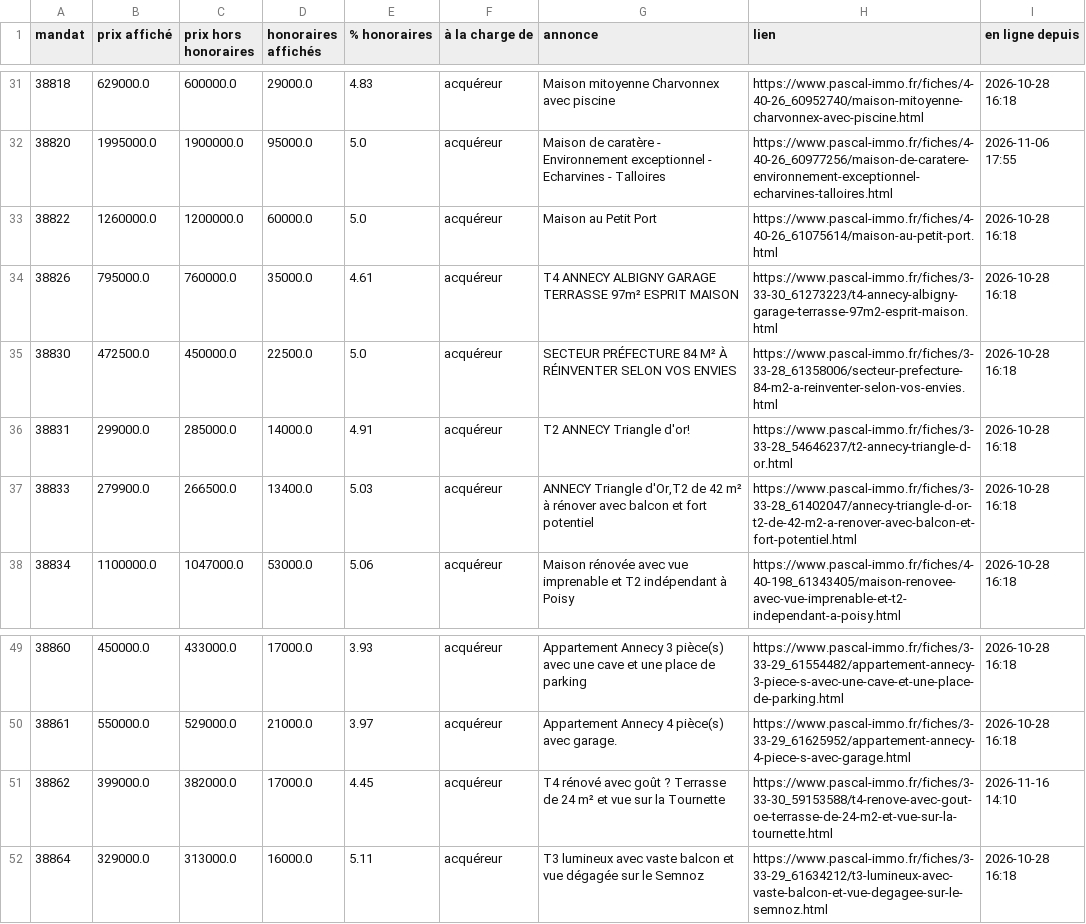
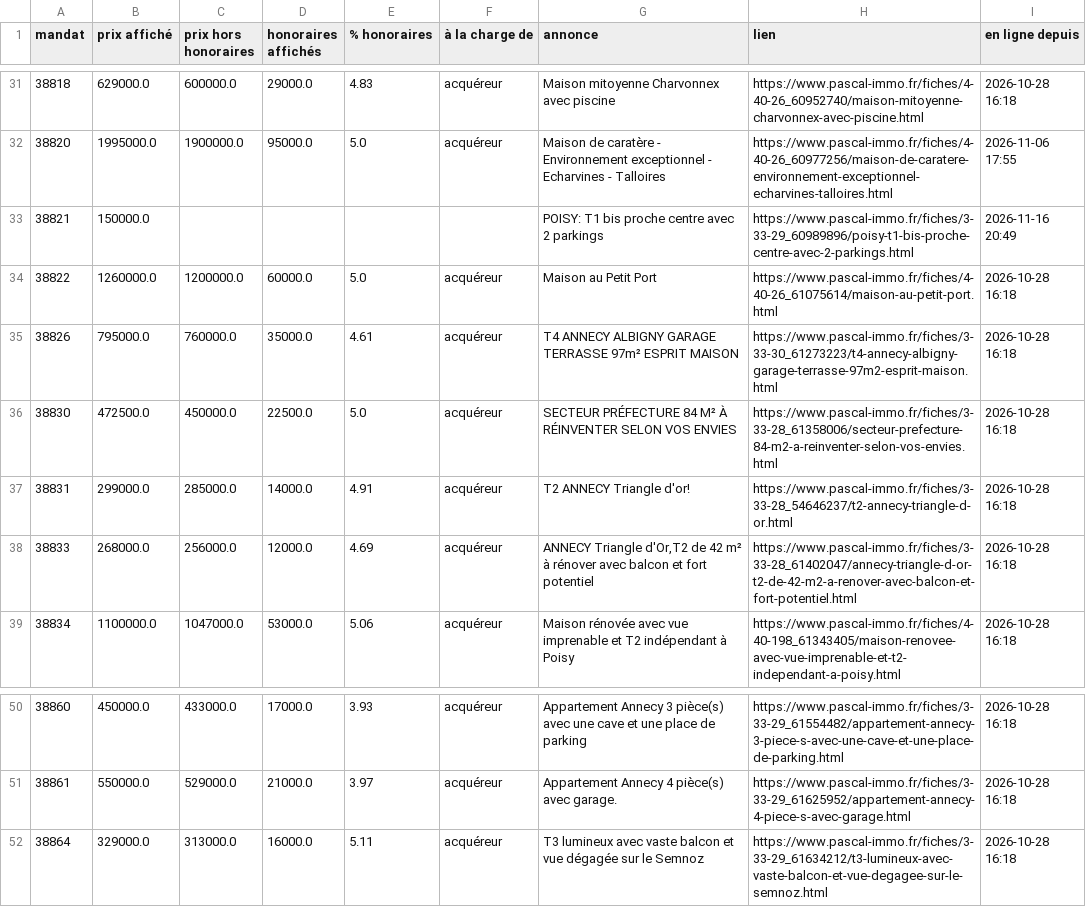
Before and after one commit to paulineberner74/veille-pascal-immo, a CSV file: data/annonces_en_ligne.csv, drawn as a sheet; only a part is shown, gaps mark what is left out.

```diff
--- a/data/annonces_en_ligne.csv
+++ b/data/annonces_en_ligne.csv
@@ -32,2 +32,3 @@
 38820;1995000.0;1900000.0;95000.0;5.0;acquéreur;Maison de caratère - Environnement exceptionnel - Echarvines - Talloires;https://www.pascal-immo.fr/fiches/4-40-26_60977256/maison-de-caratere-environnement-exceptionnel-echarvines-talloires.html;2026-11-06 17:55
+38821;150000.0;;;;;POISY: T1 bis proche centre avec 2 parkings;https://www.pascal-immo.fr/fiches/3-33-29_60989896/poisy-t1-bis-proche-centre-avec-2-parkings.html;2026-11-16 20:49
 38822;1260000.0;1200000.0;60000.0;5.0;acquéreur;Maison au Petit Port;https://www.pascal-immo.fr/fiches/4-40-26_61075614/maison-au-petit-port.html;2026-10-28 16:18
@@ -36,3 +37,3 @@
 38831;299000.0;285000.0;14000.0;4.91;acquéreur;T2 ANNECY Triangle d'or!;https://www.pascal-immo.fr/fiches/3-33-28_54646237/t2-annecy-triangle-d-or.html;2026-10-28 16:18
-38833;279900.0;266500.0;13400.0;5.03;acquéreur;ANNECY Triangle d'Or,T2 de 42 m² à rénover avec balcon et fort potentiel;https://www.pascal-immo.fr/fiches/3-33-28_61402047/annecy-triangle-d-or-t2-de-42-m2-a-renover-avec-balcon-et-fort-potentiel.html;2026-10-28 16:18
+38833;268000.0;256000.0;12000.0;4.69;acquéreur;ANNECY Triangle d'Or,T2 de 42 m² à rénover avec balcon et fort potentiel;https://www.pascal-immo.fr/fiches/3-33-28_61402047/annecy-triangle-d-or-t2-de-42-m2-a-renover-avec-balcon-et-fort-potentiel.html;2026-10-28 16:18
 38834;1100000.0;1047000.0;53000.0;5.06;acquéreur;Maison rénovée avec vue imprenable et T2 indépendant à Poisy;https://www.pascal-immo.fr/fiches/4-40-198_61343405/maison-renovee-avec-vue-imprenable-et-t2-independant-a-poisy.html;2026-10-28 16:18
@@ -50,3 +51,2 @@
 38861;550000.0;529000.0;21000.0;3.97;acquéreur;Appartement Annecy 4 pièce(s) avec garage.;https://www.pascal-immo.fr/fiches/3-33-29_61625952/appartement-annecy-4-piece-s-avec-garage.html;2026-10-28 16:18
-38862;399000.0;382000.0;17000.0;4.45;acquéreur;T4 rénové avec goût ? Terrasse de 24 m² et vue sur la Tournette;https://www.pascal-immo.fr/fiches/3-33-30_59153588/t4-renove-avec-gout-oe-terrasse-de-24-m2-et-vue-sur-la-tournette.html;2026-11-16 14:10
 38864;329000.0;313000.0;16000.0;5.11;acquéreur;T3 lumineux avec vaste balcon et vue dégagée sur le Semnoz;https://www.pascal-immo.fr/fiches/3-33-29_61634212/t3-lumineux-avec-vaste-balcon-et-vue-degagee-sur-le-semnoz.html;2026-10-28 16:18
```
Also changed, not shown: data/historique.csv, 1 other file.
